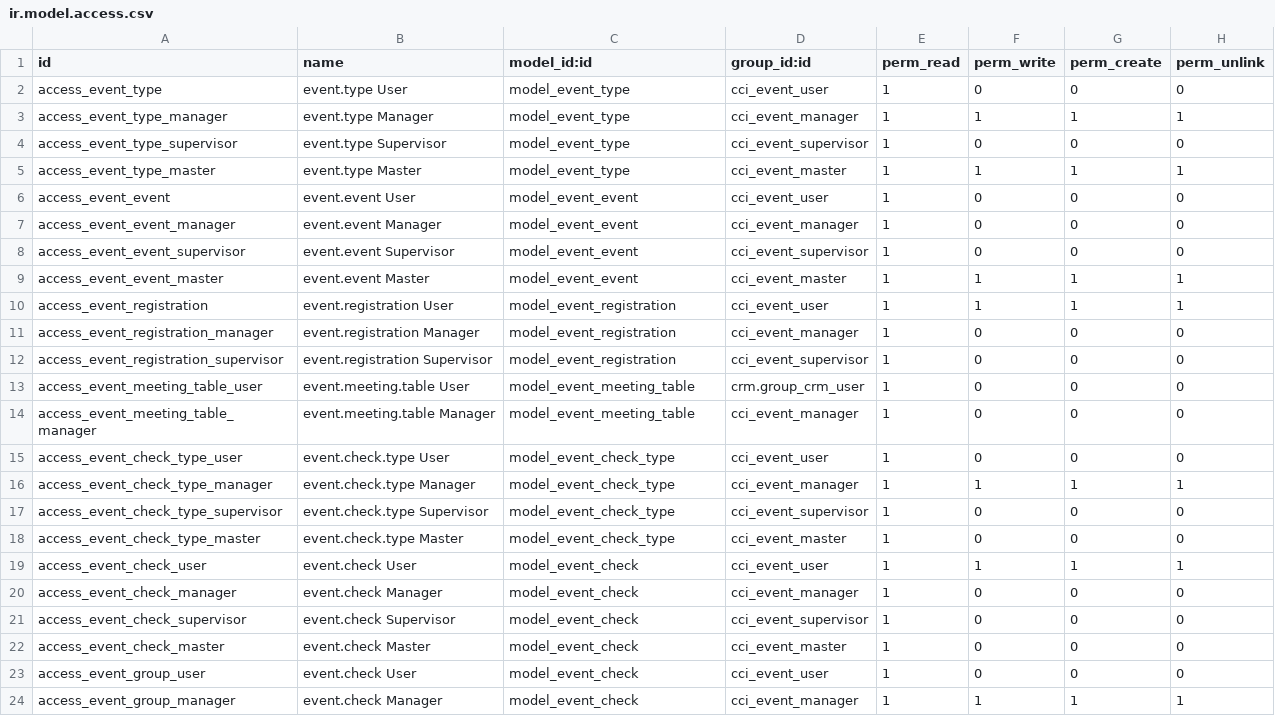
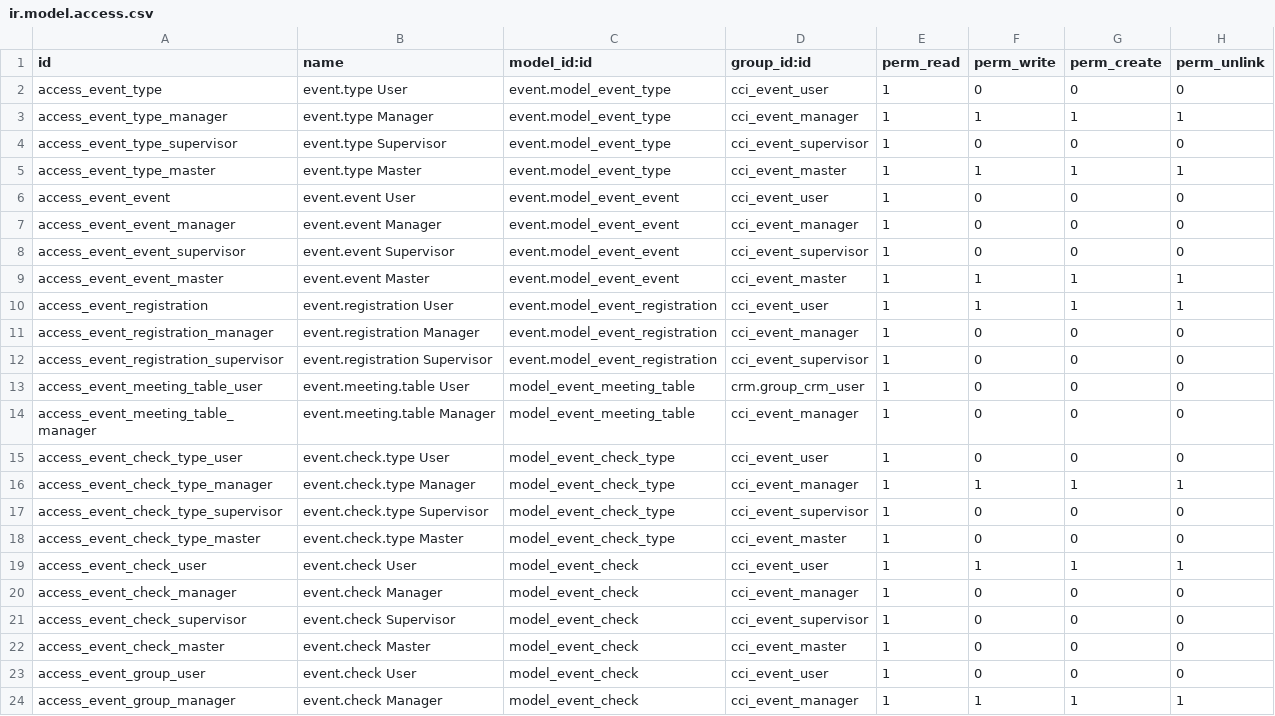
Before and after one commit to mga-odoo/odoo-extra, a CSV file: cci_event/security/ir.model.access.csv, drawn as a sheet.

Commit message:
*bugfixed security of cci_event

```diff
--- a/cci_event/security/ir.model.access.csv
+++ b/cci_event/security/ir.model.access.csv
@@ -1,13 +1,13 @@
 "id","name","model_id:id","group_id:id","perm_read","perm_write","perm_create","perm_unlink"
-"access_event_type","event.type User","model_event_type","cci_event_user",1,0,0,0
-"access_event_type_manager","event.type Manager","model_event_type","cci_event_manager",1,1,1,1
-"access_event_type_supervisor","event.type Supervisor","model_event_type","cci_event_supervisor",1,0,0,0
-"access_event_type_master","event.type Master","model_event_type","cci_event_master",1,1,1,1
-"access_event_event","event.event User","model_event_event","cci_event_user",1,0,0,0
-"access_event_event_manager","event.event Manager","model_event_event","cci_event_manager",1,0,0,0
-"access_event_event_supervisor","event.event Supervisor","model_event_event","cci_event_supervisor",1,0,0,0
-"access_event_event_master","event.event Master","model_event_event","cci_event_master",1,1,1,1
-"access_event_registration","event.registration User","model_event_registration","cci_event_user",1,1,1,1
-"access_event_registration_manager","event.registration Manager","model_event_registration","cci_event_manager",1,0,0,0
-"access_event_registration_supervisor","event.registration Supervisor","model_event_registration","cci_event_supervisor",1,0,0,0
+"access_event_type","event.type User","event.model_event_type","cci_event_user",1,0,0,0
+"access_event_type_manager","event.type Manager","event.model_event_type","cci_event_manager",1,1,1,1
+"access_event_type_supervisor","event.type Supervisor","event.model_event_type","cci_event_supervisor",1,0,0,0
+"access_event_type_master","event.type Master","event.model_event_type","cci_event_master",1,1,1,1
+"access_event_event","event.event User","event.model_event_event","cci_event_user",1,0,0,0
+"access_event_event_manager","event.event Manager","event.model_event_event","cci_event_manager",1,0,0,0
+"access_event_event_supervisor","event.event Supervisor","event.model_event_event","cci_event_supervisor",1,0,0,0
+"access_event_event_master","event.event Master","event.model_event_event","cci_event_master",1,1,1,1
+"access_event_registration","event.registration User","event.model_event_registration","cci_event_user",1,1,1,1
+"access_event_registration_manager","event.registration Manager","event.model_event_registration","cci_event_manager",1,0,0,0
+"access_event_registration_supervisor","event.registration Supervisor","event.model_event_registration","cci_event_supervisor",1,0,0,0
 "access_event_meeting_table_user","event.meeting.table User","model_event_meeting_table","crm.group_crm_user",1,0,0,0
```
Also changed, not shown: 1 other file.
